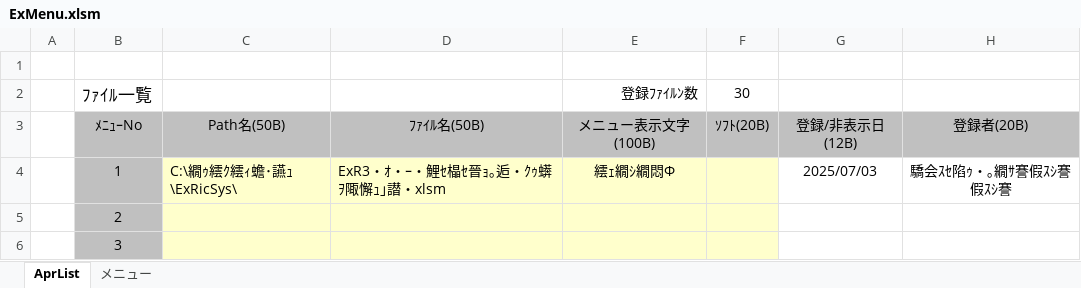
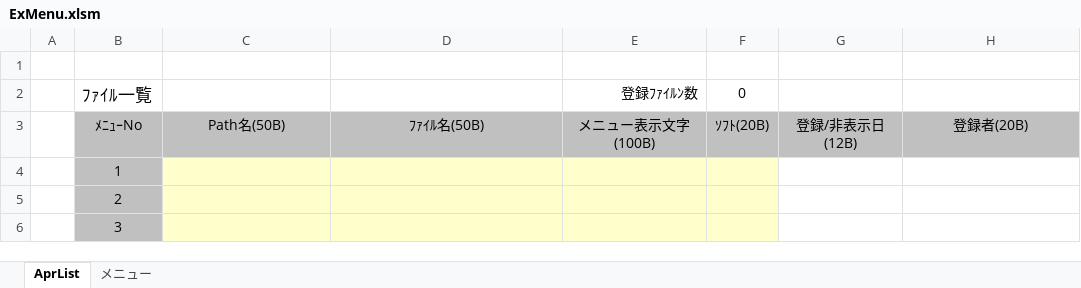
Before and after one commit to TeckVeho/sdc-refactoring, an Excel workbook: xlms/ExMenu.xlsm, sheet AprList, drawn as a sheet; only a part is shown; values as stored, in another font and other column widths than the file's, no borders; charts and pictures not drawn; the diff names each change by its address in the sheet, - before the commit and + after, or states it on an @@ line.

```diff
--- a/xlms/ExMenu.xlsm (sheet AprList)
+++ b/xlms/ExMenu.xlsm (sheet AprList)
-F2: 30
+F2: 0
-C4: C:\繝ｩ繧ｸ繧ｨ蟾･讌ｭ\ExRicSys\
+C4: (empty)
-D4: ExR3・ｵ・ｰ・鯉ｾ橸ｾ晉ｮ｡逅・ｸｩ蠎ｦ陬懈ｭ｣譛・xlsm
+D4: (empty)
-E4: 繧ｪ繝ｼ繝悶Φ
+E4: (empty)
-G4: 2025/07/03
+G4: (empty)
-H4: 驕会ｽｾ陷ｩ・｡繝ｻ謇假ｽｼ謇假ｽｼ謇
+H4: (empty)
```
Also changed, not shown: sheet メニュー, hidden cells, charts or pictures, xlms/Ex出荷方法報告書発行登録.xlsm, xlms/Ex１号機作業指図書.xlsm, 17 other files.
